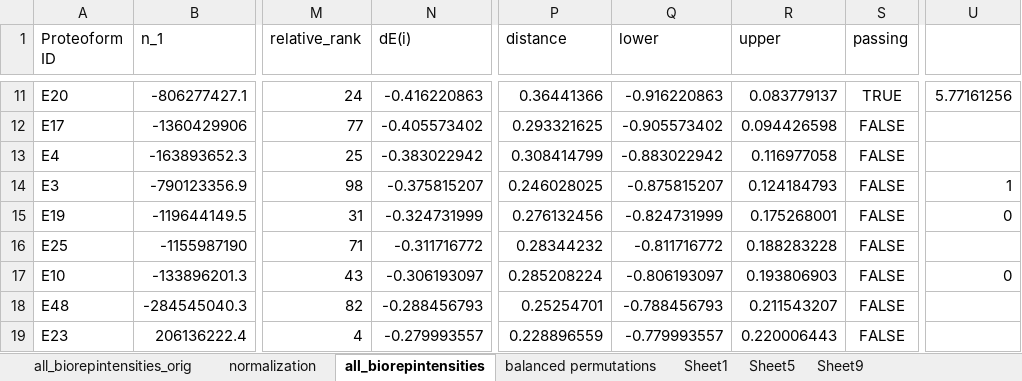
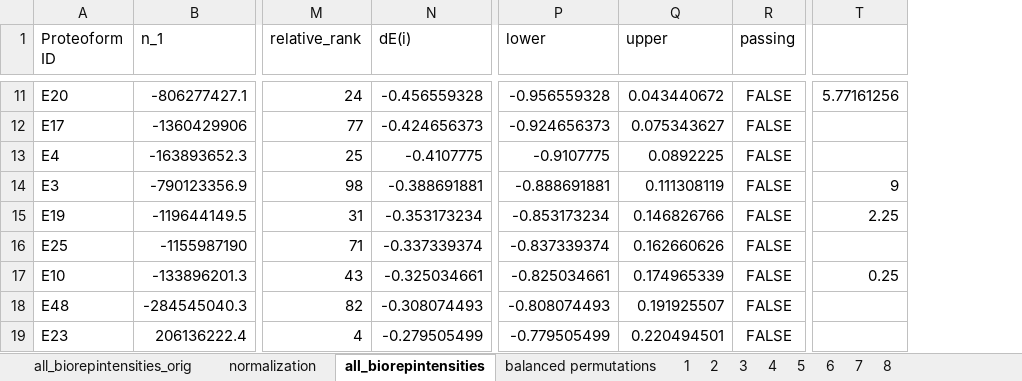
Before and after one commit to smith-chem-wisc/ProteoformSuite, an Excel workbook: Examples/proteoform_quantification_minimal_test.xlsx, sheet all_biorepintensities, drawn as a sheet; only a part is shown, gaps mark what is left out; values as stored, in another font and other column widths than the file's, no borders; removed rows and columns are numbered as before the commit, all else as after; the diff covers the shown part only; the diff names each change by its address in the sheet, - before the commit and + after, or states it on an @@ line.

```diff
--- a/Examples/proteoform_quantification_minimal_test.xlsx (sheet all_biorepintensities)
+++ b/Examples/proteoform_quantification_minimal_test.xlsx (sheet all_biorepintensities)
-sheet tab: Sheet1
+sheet tab: 2
-sheet tab: Sheet5
+sheet tab: 3
-sheet tab: Sheet9
+sheet tab: 4
+sheet tab: 1
+sheet tab: 5
+sheet tab: 6
+sheet tab: 7
+sheet tab: 8
-column P (distance), rows 11-19: 0.36441366 | 0.293321625 | 0.308414799 | 0.246028025 | 0.276132456 | 0.28344232 | 0.285208224 | 0.25254701 | 0.228896559
-N11 (dE(i)): -0.416220863
+N11 (dE(i)): -0.456559328
-P11 (lower): -0.916220863
+P11 (lower): -0.956559328
-Q11 (upper): 0.083779137
+Q11 (upper): 0.043440672
-R11 (passing): TRUE
+R11 (passing): FALSE
-N12 (dE(i)): -0.405573402
+N12 (dE(i)): -0.424656373
-P12 (lower): -0.905573402
+P12 (lower): -0.924656373
-Q12 (upper): 0.094426598
+Q12 (upper): 0.075343627
-N13 (dE(i)): -0.383022942
+N13 (dE(i)): -0.4107775
-P13 (lower): -0.883022942
+P13 (lower): -0.9107775
-Q13 (upper): 0.116977058
+Q13 (upper): 0.0892225
-N14 (dE(i)): -0.375815207
+N14 (dE(i)): -0.388691881
-P14 (lower): -0.875815207
+P14 (lower): -0.888691881
-Q14 (upper): 0.124184793
+Q14 (upper): 0.111308119
-T14: 1
+T14: 9
-N15 (dE(i)): -0.324731999
+N15 (dE(i)): -0.353173234
-P15 (lower): -0.824731999
+P15 (lower): -0.853173234
-Q15 (upper): 0.175268001
+Q15 (upper): 0.146826766
-T15: 0
+T15: 2.25
-N16 (dE(i)): -0.311716772
+N16 (dE(i)): -0.337339374
-P16 (lower): -0.811716772
+P16 (lower): -0.837339374
-Q16 (upper): 0.188283228
+Q16 (upper): 0.162660626
-N17 (dE(i)): -0.306193097
+N17 (dE(i)): -0.325034661
-P17 (lower): -0.806193097
+P17 (lower): -0.825034661
-Q17 (upper): 0.193806903
+Q17 (upper): 0.174965339
-T17: 0
+T17: 0.25
-N18 (dE(i)): -0.288456793
+N18 (dE(i)): -0.308074493
-P18 (lower): -0.788456793
+P18 (lower): -0.808074493
-Q18 (upper): 0.211543207
+Q18 (upper): 0.191925507
-N19 (dE(i)): -0.279993557
+N19 (dE(i)): -0.279505499
-P19 (lower): -0.779993557
+P19 (lower): -0.779505499
-Q19 (upper): 0.220006443
+Q19 (upper): 0.220494501
```
Also changed, not shown: 275 edited cells elsewhere in this sheet, sheet balanced permutations, formulas that keep their value, 13 other files.
